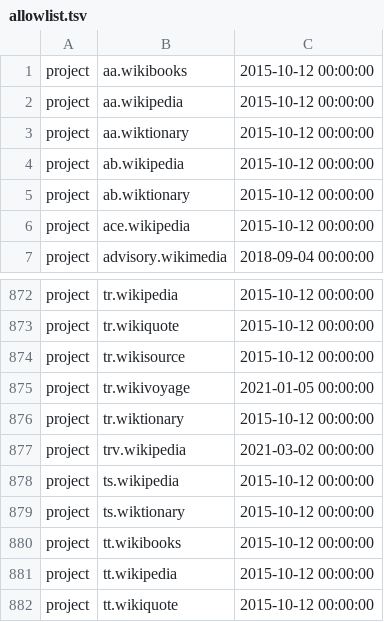
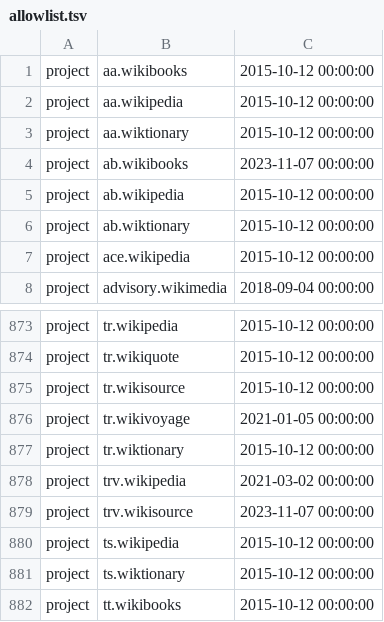
Before and after one commit to wikimedia/analytics-refinery, a TSV file: static_data/pageview/allowlist/allowlist.tsv, drawn as a sheet; only a part is shown, gaps mark what is left out; the shorter side is filled out with more unchanged rows; the diff names each change by its address in the sheet, - before the commit and + after, or states it on an @@ line.

```diff
--- a/static_data/pageview/allowlist/allowlist.tsv
+++ b/static_data/pageview/allowlist/allowlist.tsv
+row 4: project | ab.wikibooks | 2023-11-07 00:00:00
+row 879: project | trv.wikisource | 2023-11-07 00:00:00
```
Also changed, not shown: static_data/mediawiki/grouped_wikis/grouped_wikis.csv.
